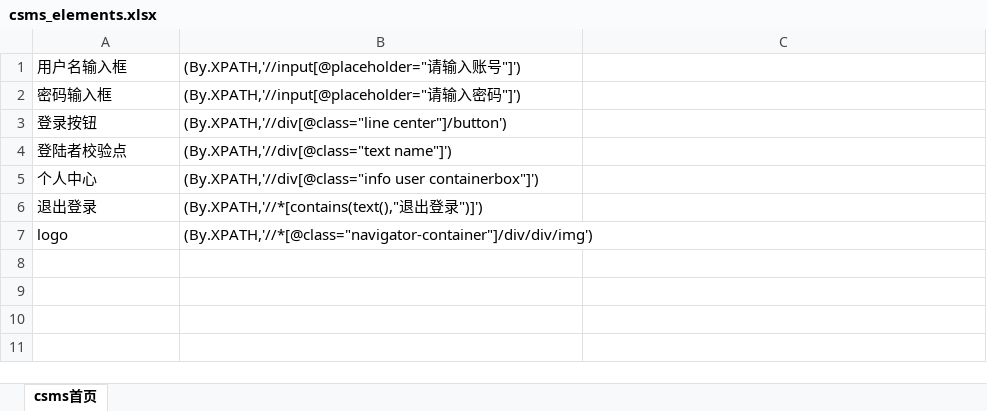
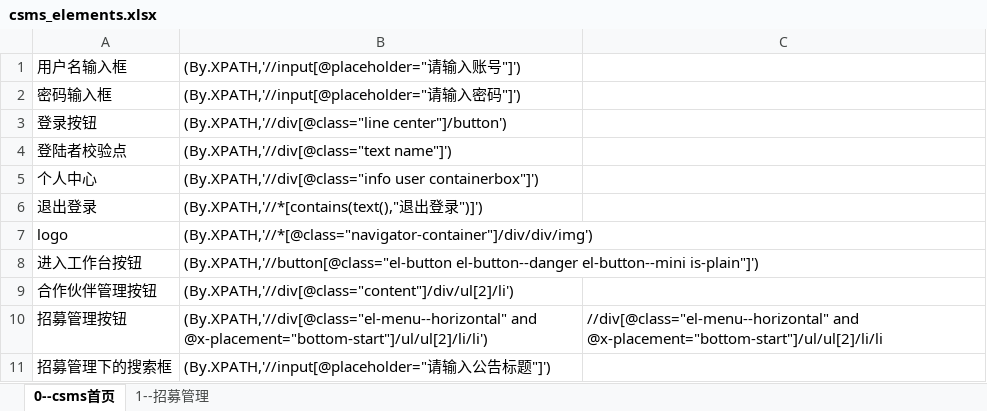
Before and after one commit to laoji888/automated_testing, an Excel workbook: elements/csms_elements.xlsx, sheet 0--csms首页, drawn as a sheet; values as stored, in another font and other column widths than the file's, no borders; the diff names each change by its address in the sheet, - before the commit and + after, or states it on an @@ line.

```diff
--- a/elements/csms_elements.xlsx (sheet 0--csms首页)
+++ b/elements/csms_elements.xlsx (sheet 0--csms首页)
-sheet tab: csms首页
+sheet tab: 0--csms首页
+sheet tab: 1--招募管理
+row 8: 进入工作台按钮 | (By.XPATH,'//button[@class="el-button el-button--danger el-button--mini is-plain"]')
+row 9: 合作伙伴管理按钮 | (By.XPATH,'//div[@class="content"]/div/ul[2]/li')
+row 10: 招募管理按钮 | (By.XPATH,'//div[@class="el-menu--horizontal" and @x-placement="bottom-start"]/ul/ul[2]/li/li') | //div[@class="el-menu--horizontal" and @x-placement="bottom-start"]/ul/ul[2]/li/li
+row 11: 招募管理下的搜索框 | (By.XPATH,'//input[@placeholder="请输入公告标题"]')
```
Also changed, not shown: 14 other files.
